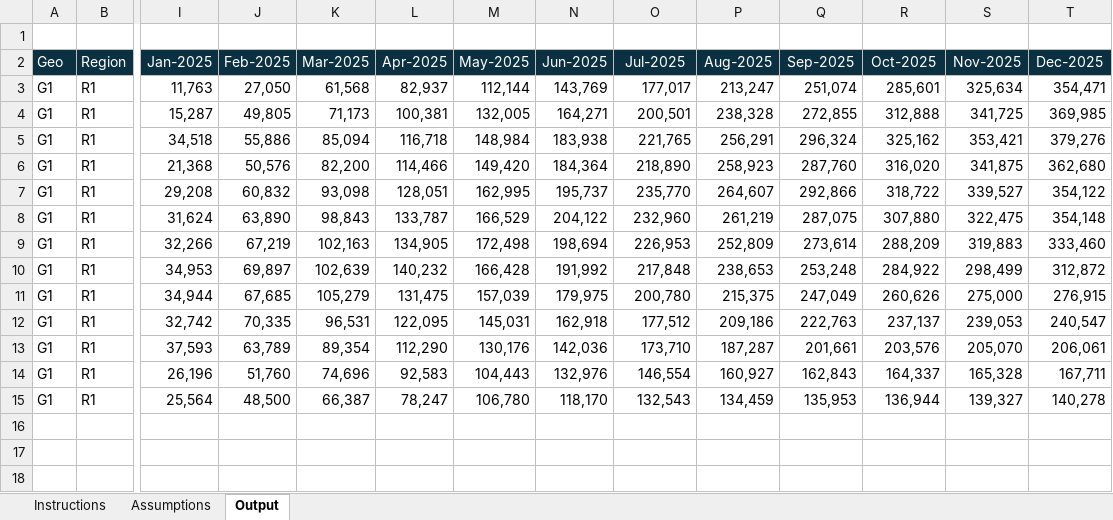
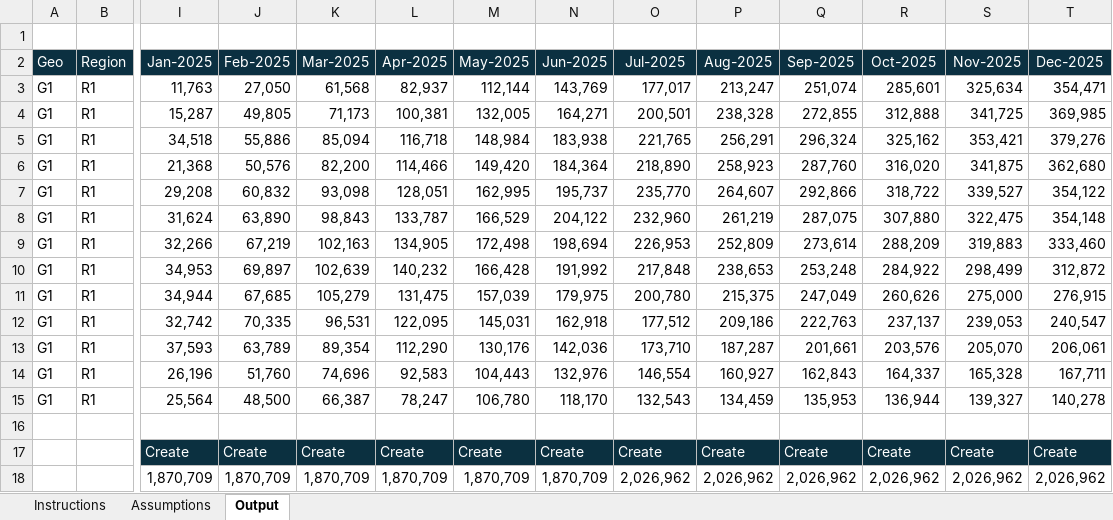
Before and after one commit to MickMix/TricentisPython, an Excel workbook: VBA and Python Interview Exercise v1.xlsx, sheet Output, drawn as a sheet; only a part is shown, gaps mark what is left out; values as stored, in another font and other column widths than the file's, no borders; rows hold the shown columns only; the diff names each change by its address in the sheet, - before the commit and + after, or states it on an @@ line.

Commit message:
updated excel sheet

```diff
--- a/VBA and Python Interview Exercise v1.xlsx (sheet Output)
+++ b/VBA and Python Interview Exercise v1.xlsx (sheet Output)
+row 16: (empty)
+row 17:  |  | Create | Create | Create | Create | Create | Create | Create | Create | Create | Create | Create | Create
+row 18:  |  | 1,870,709 | 1,870,709 | 1,870,709 | 1,870,709 | 1,870,709 | 1,870,709 | 2,026,962 | 2,026,962 | 2,026,962 | 2,026,962 | 2,026,962 | 2,026,962
```
